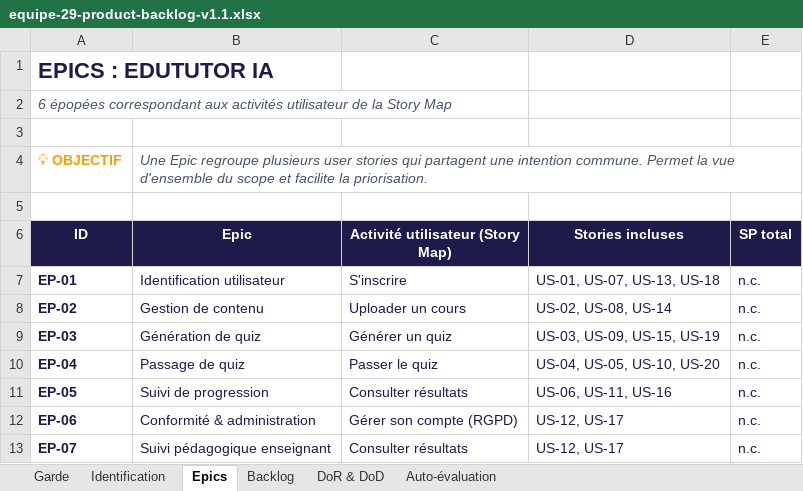
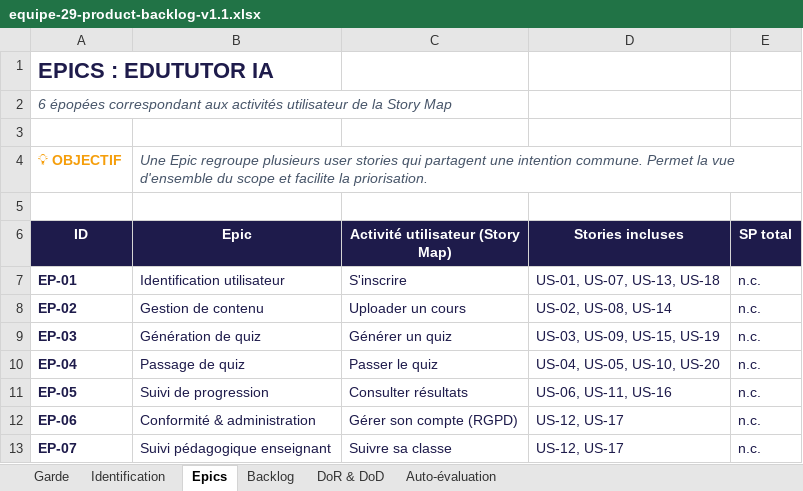
Before and after one commit to M4XAW/apocalipssi, an Excel workbook: perturbations/J1/equipe-29-product-backlog-v1.1.xlsx, sheet Epics, drawn as a sheet; values as stored, in another font and other column widths than the file's, no borders; the diff names each change by its address in the sheet, - before the commit and + after, or states it on an @@ line.

```diff
--- a/perturbations/J1/equipe-29-product-backlog-v1.1.xlsx (sheet Epics)
+++ b/perturbations/J1/equipe-29-product-backlog-v1.1.xlsx (sheet Epics)
-C13 (Activité utilisateur (Story Map)): Consulter résultats
+C13 (Activité utilisateur (Story Map)): Suivre sa classe
```
Also changed, not shown: sheet Backlog, perturbations/J1/equipe-29-story-map-v1.1.xlsx, 1 other file.
